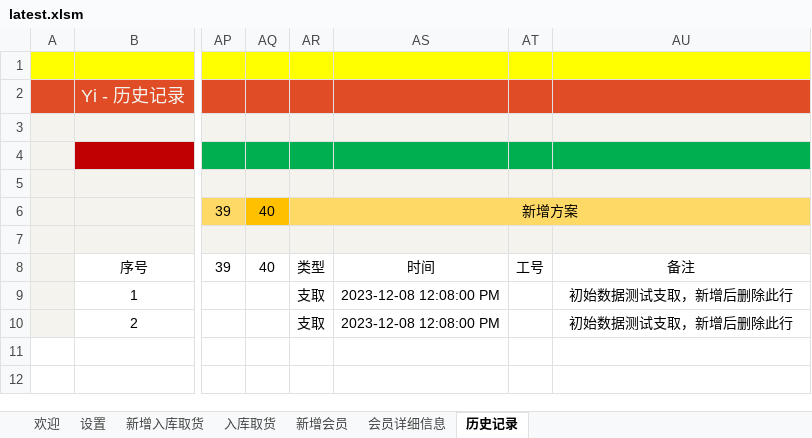
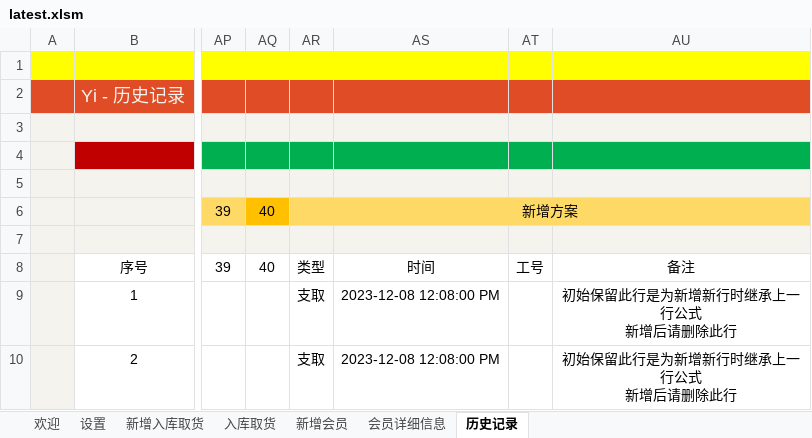
Before and after one commit to ilikeyi/Office, an Excel workbook: Storage/latest.xlsm, sheet 历史记录, drawn as a sheet; only a part is shown, gaps mark what is left out; values as stored, in another font and other column widths than the file's, no borders; conditional formats and table styles not drawn; ↵ is a line break in a cell; the diff names each change by its address in the sheet, - before the commit and + after, or states it on an @@ line.

```diff
--- a/Storage/latest.xlsm (sheet 历史记录)
+++ b/Storage/latest.xlsm (sheet 历史记录)
-AU9:AU10: 初始数据测试支取，新增后删除此行
+AU9:AU10: 初始保留此行是为新增新行时继承上一行公式 ↵ 新增后请删除此行
```
Also changed, not shown: sheet 欢迎, sheet 入库取货, sheet 会员详细信息, charts or pictures.
